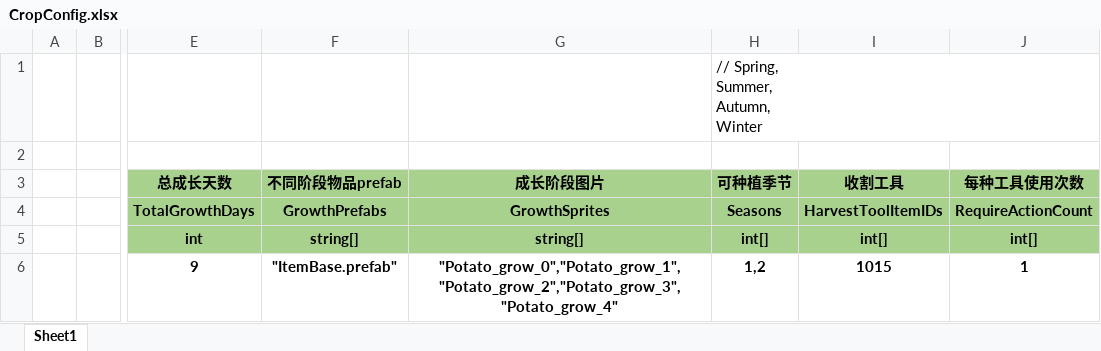
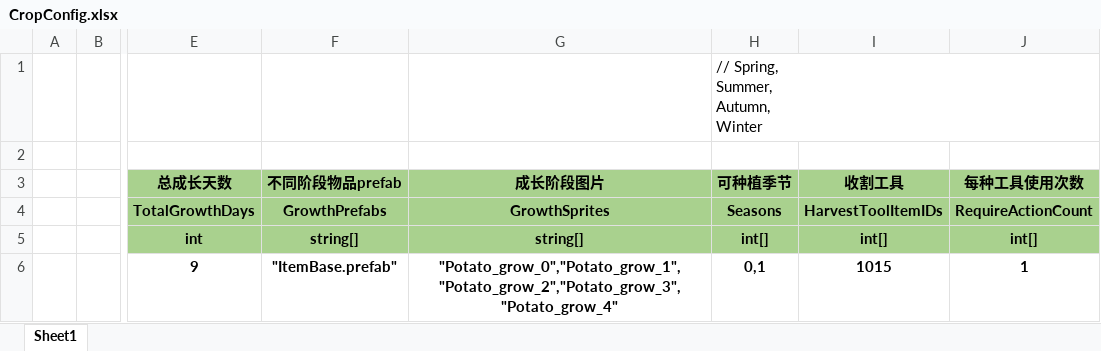
Before and after one commit to SilentZeroOne/ET-EUI, an Excel workbook: Excel/CropConfig.xlsx, sheet Sheet1, drawn as a sheet; only a part is shown, gaps mark what is left out; values as stored, in another font and other column widths than the file's, no borders; the diff names each change by its address in the sheet, - before the commit and + after, or states it on an @@ line.

```diff
--- a/Excel/CropConfig.xlsx (sheet Sheet1)
+++ b/Excel/CropConfig.xlsx (sheet Sheet1)
-H6 (可种植季节): 1,2
+H6 (可种植季节): 0,1
```
Also changed, not shown: 48 other files.
